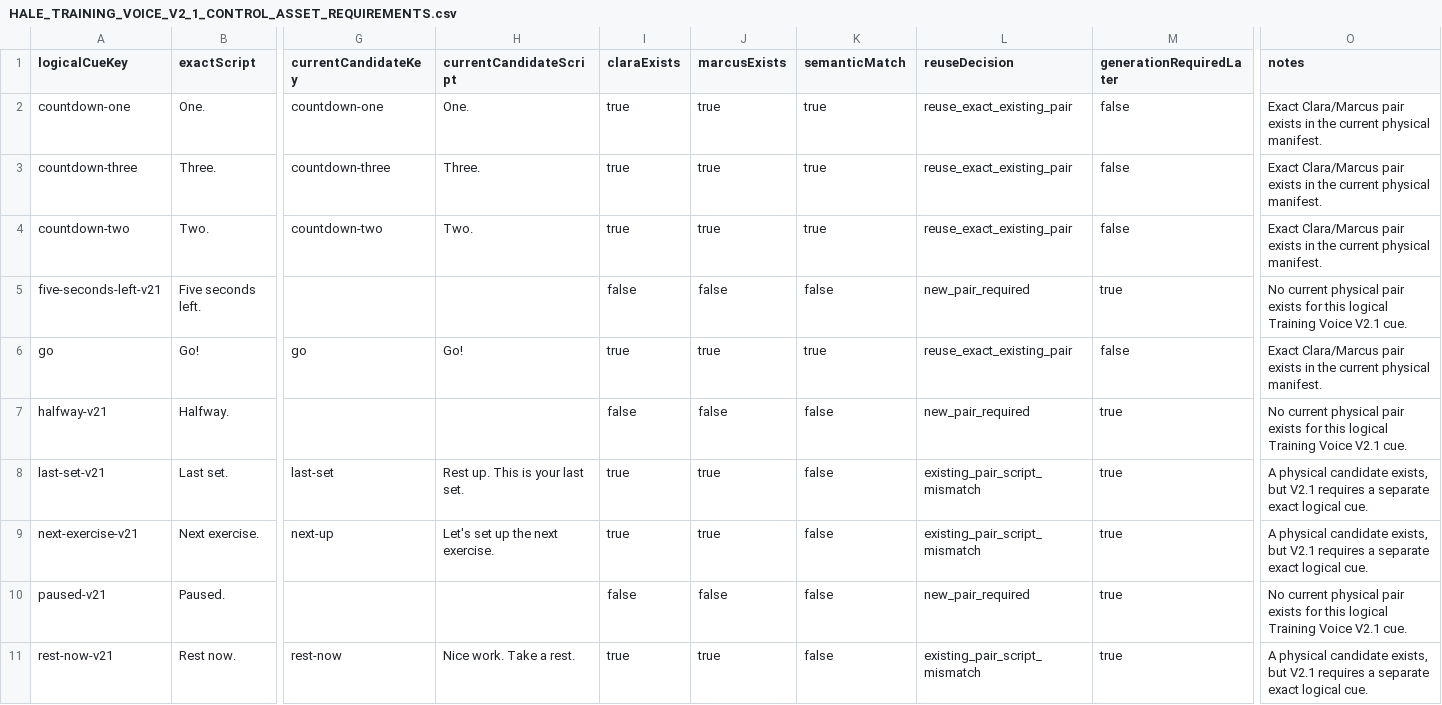
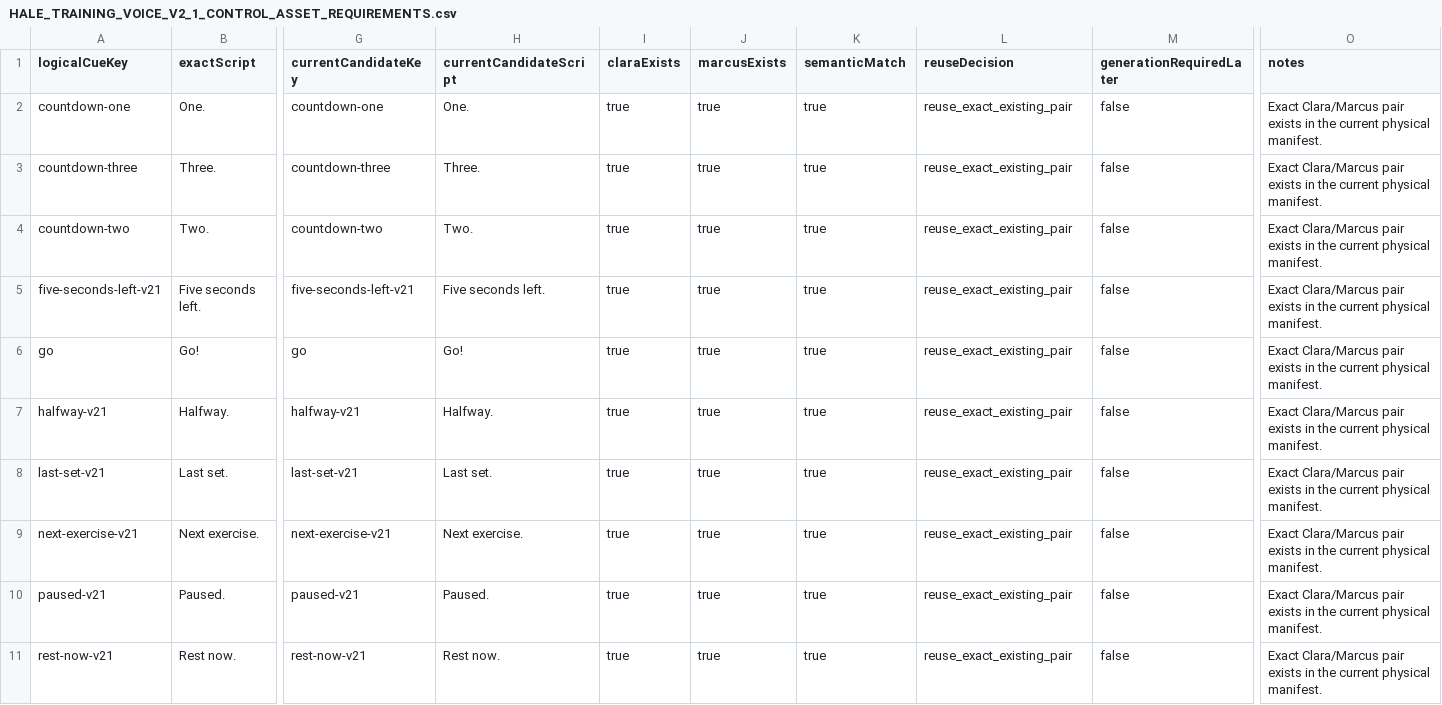
Before and after one commit to Suvan-goel/Hale, a CSV file: docs/audits/HALE_TRAINING_VOICE_V2_1_CONTROL_ASSET_REQUIREMENTS.csv, drawn as a sheet; only a part is shown, gaps mark what is left out; the diff covers the shown part only; the diff names each change by its address in the sheet, - before the commit and + after, or states it on an @@ line.

```diff
--- a/docs/audits/HALE_TRAINING_VOICE_V2_1_CONTROL_ASSET_REQUIREMENTS.csv
+++ b/docs/audits/HALE_TRAINING_VOICE_V2_1_CONTROL_ASSET_REQUIREMENTS.csv
-G5 (currentCandidateKey): (empty)
+G5 (currentCandidateKey): five-seconds-left-v21
-H5 (currentCandidateScript): (empty)
+H5 (currentCandidateScript): Five seconds left.
-I5 (claraExists): false
+I5 (claraExists): true
-J5 (marcusExists): false
+J5 (marcusExists): true
-K5 (semanticMatch): false
+K5 (semanticMatch): true
-L5 (reuseDecision): new_pair_required
+L5 (reuseDecision): reuse_exact_existing_pair
-M5 (generationRequiredLater): true
+M5 (generationRequiredLater): false
-O5 (notes): No current physical pair exists for this logical Training Voice V2.1 cue.
+O5 (notes): Exact Clara/Marcus pair exists in the current physical manifest.
-G7 (currentCandidateKey): (empty)
+G7 (currentCandidateKey): halfway-v21
-H7 (currentCandidateScript): (empty)
+H7 (currentCandidateScript): Halfway.
-I7 (claraExists): false
+I7 (claraExists): true
-J7 (marcusExists): false
+J7 (marcusExists): true
-K7:K11 (semanticMatch): false
+K7:K11 (semanticMatch): true
-L7 (reuseDecision): new_pair_required
+L7 (reuseDecision): reuse_exact_existing_pair
-M7:M11 (generationRequiredLater): true
+M7:M11 (generationRequiredLater): false
-O7 (notes): No current physical pair exists for this logical Training Voice V2.1 cue.
+O7 (notes): Exact Clara/Marcus pair exists in the current physical manifest.
-G8 (currentCandidateKey): last-set
+G8 (currentCandidateKey): last-set-v21
-H8 (currentCandidateScript): Rest up. This is your last set.
+H8 (currentCandidateScript): Last set.
-L8:L9 (reuseDecision): existing_pair_script_mismatch
+L8:L9 (reuseDecision): reuse_exact_existing_pair
-O8:O9 (notes): A physical candidate exists, but V2.1 requires a separate exact logical cue.
+O8:O9 (notes): Exact Clara/Marcus pair exists in the current physical manifest.
-G9 (currentCandidateKey): next-up
+G9 (currentCandidateKey): next-exercise-v21
-H9 (currentCandidateScript): Let's set up the next exercise.
+H9 (currentCandidateScript): Next exercise.
-G10 (currentCandidateKey): (empty)
+G10 (currentCandidateKey): paused-v21
-H10 (currentCandidateScript): (empty)
+H10 (currentCandidateScript): Paused.
-I10 (claraExists): false
+I10 (claraExists): true
-J10 (marcusExists): false
+J10 (marcusExists): true
-L10 (reuseDecision): new_pair_required
+L10 (reuseDecision): reuse_exact_existing_pair
-O10 (notes): No current physical pair exists for this logical Training Voice V2.1 cue.
+O10 (notes): Exact Clara/Marcus pair exists in the current physical manifest.
-G11 (currentCandidateKey): rest-now
+G11 (currentCandidateKey): rest-now-v21
-H11 (currentCandidateScript): Nice work. Take a rest.
+H11 (currentCandidateScript): Rest now.
-L11 (reuseDecision): existing_pair_script_mismatch
+L11 (reuseDecision): reuse_exact_existing_pair
-O11 (notes): A physical candidate exists, but V2.1 requires a separate exact logical cue.
+O11 (notes): Exact Clara/Marcus pair exists in the current physical manifest.
```
Also changed, not shown: 82 edited cells elsewhere in this file, docs/audits/HALE_MICRO_CHECK_VOICE_V2_1_COMPOSED_TIMELINES.csv, docs/audits/HALE_TRAINING_VOICE_V2_1_RUNTIME_READINESS.csv, 45 other files.
